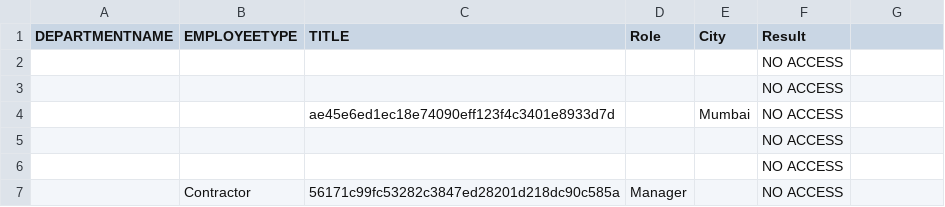
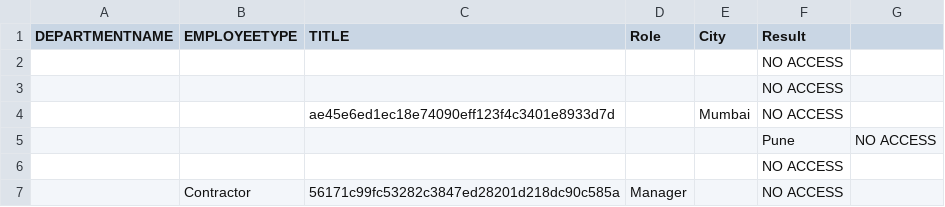
Before and after one commit to KNaved/dev, a CSV file: data2.csv, drawn as a sheet; only a part is shown; removed rows and columns are numbered as before the commit, all else as after; the diff names each change by its address in the sheet, - before the commit and + after, or states it on an @@ line.

Commit message:
Update data2.csv

```diff
--- a/data2.csv
+++ b/data2.csv
-row 5:  |  |  |  |  | NO ACCESS
+row 5:  |  |  |  |  | Pune | NO ACCESS
```
